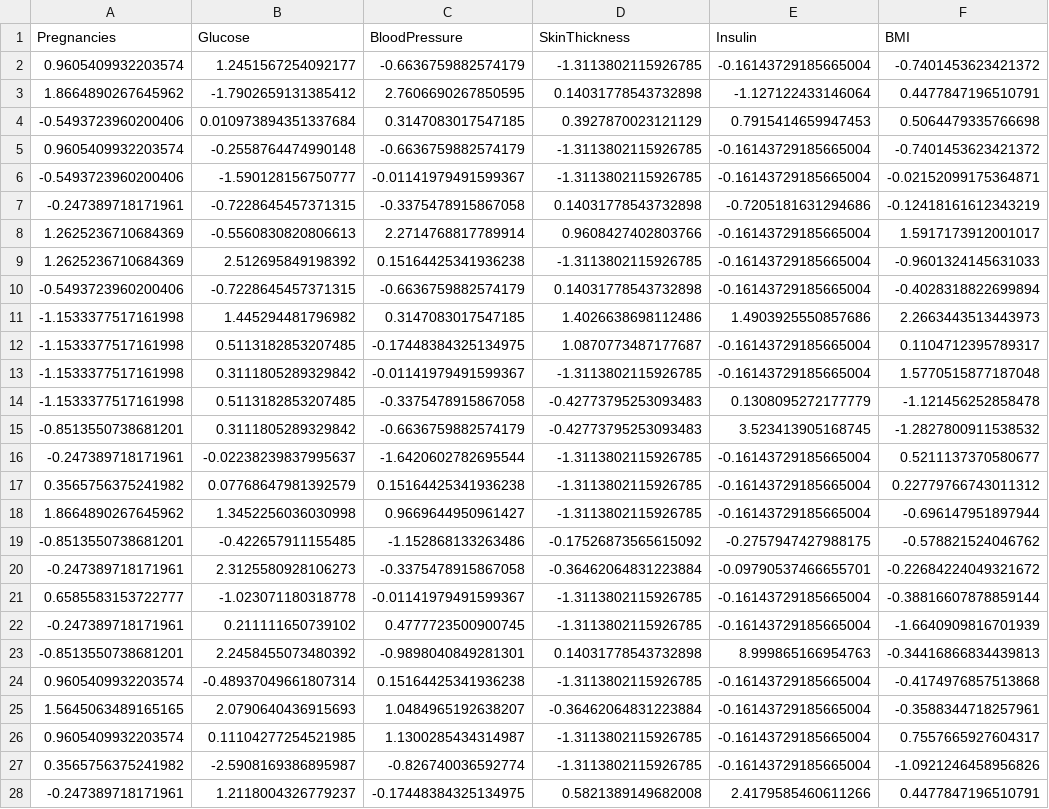
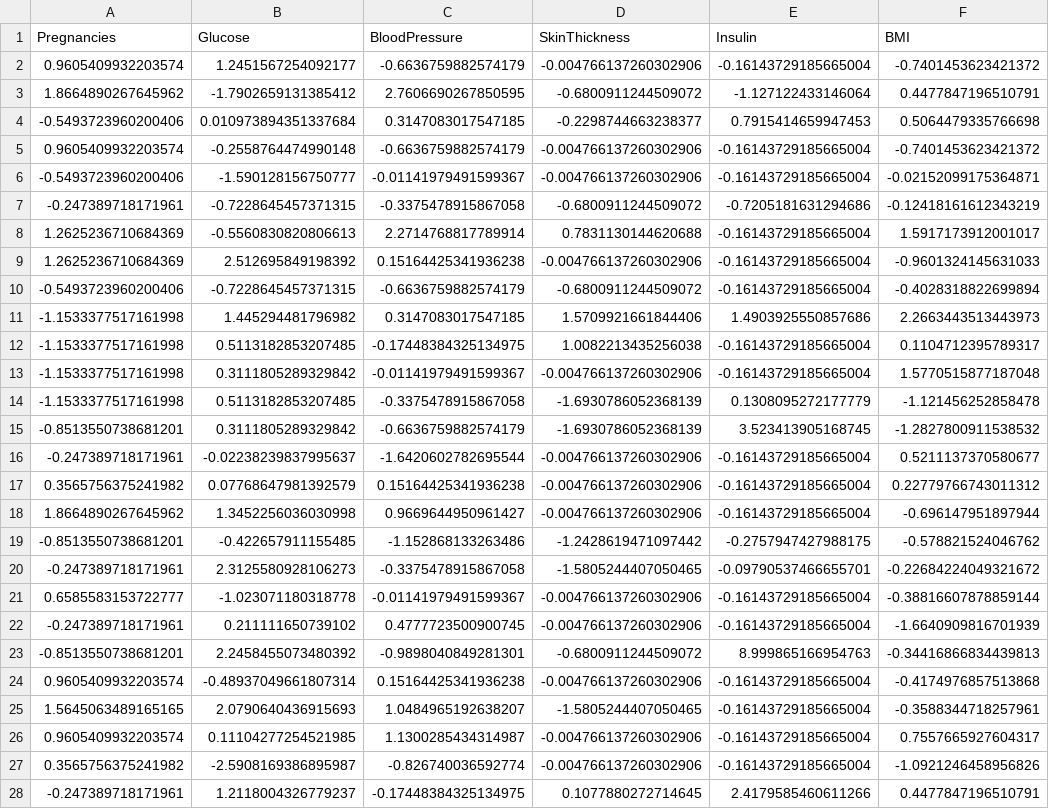
Before and after one commit to kunaal-ai/ai_powered_medical_assistant, a CSV file: data/X_test.csv, drawn as a sheet; only a part is shown; the diff covers the shown part only; the diff names each change by its address in the sheet, - before the commit and + after, or states it on an @@ line.

```diff
--- a/data/X_test.csv
+++ b/data/X_test.csv
-D2 (SkinThickness): -1.3113802115926785
+D2 (SkinThickness): -0.004766137260302906
-D3 (SkinThickness): 0.14031778543732898
+D3 (SkinThickness): -0.6800911244509072
-D4 (SkinThickness): 0.3927870023121129
+D4 (SkinThickness): -0.2298744663238377
-D5:D6 (SkinThickness): -1.3113802115926785
+D5:D6 (SkinThickness): -0.004766137260302906
-D7 (SkinThickness): 0.14031778543732898
+D7 (SkinThickness): -0.6800911244509072
-D8 (SkinThickness): 0.9608427402803766
+D8 (SkinThickness): 0.7831130144620688
-D9 (SkinThickness): -1.3113802115926785
+D9 (SkinThickness): -0.004766137260302906
-D10 (SkinThickness): 0.14031778543732898
+D10 (SkinThickness): -0.6800911244509072
-D11 (SkinThickness): 1.4026638698112486
+D11 (SkinThickness): 1.5709921661844406
-D12 (SkinThickness): 1.0870773487177687
+D12 (SkinThickness): 1.0082213435256038
-D13 (SkinThickness): -1.3113802115926785
+D13 (SkinThickness): -0.004766137260302906
-D14:D15 (SkinThickness): -0.42773795253093483
+D14:D15 (SkinThickness): -1.6930786052368139
-D16:D18 (SkinThickness): -1.3113802115926785
+D16:D18 (SkinThickness): -0.004766137260302906
-D19 (SkinThickness): -0.17526873565615092
+D19 (SkinThickness): -1.2428619471097442
-D20 (SkinThickness): -0.36462064831223884
+D20 (SkinThickness): -1.5805244407050465
-D21:D22 (SkinThickness): -1.3113802115926785
+D21:D22 (SkinThickness): -0.004766137260302906
-D23 (SkinThickness): 0.14031778543732898
+D23 (SkinThickness): -0.6800911244509072
-D24 (SkinThickness): -1.3113802115926785
+D24 (SkinThickness): -0.004766137260302906
-D25 (SkinThickness): -0.36462064831223884
+D25 (SkinThickness): -1.5805244407050465
-D26:D27 (SkinThickness): -1.3113802115926785
+D26:D27 (SkinThickness): -0.004766137260302906
-D28 (SkinThickness): 0.5821389149682008
+D28 (SkinThickness): 0.1077880272714645
```
Also changed, not shown: 127 edited cells elsewhere in this file, data/X_train.csv, 8 other files.
